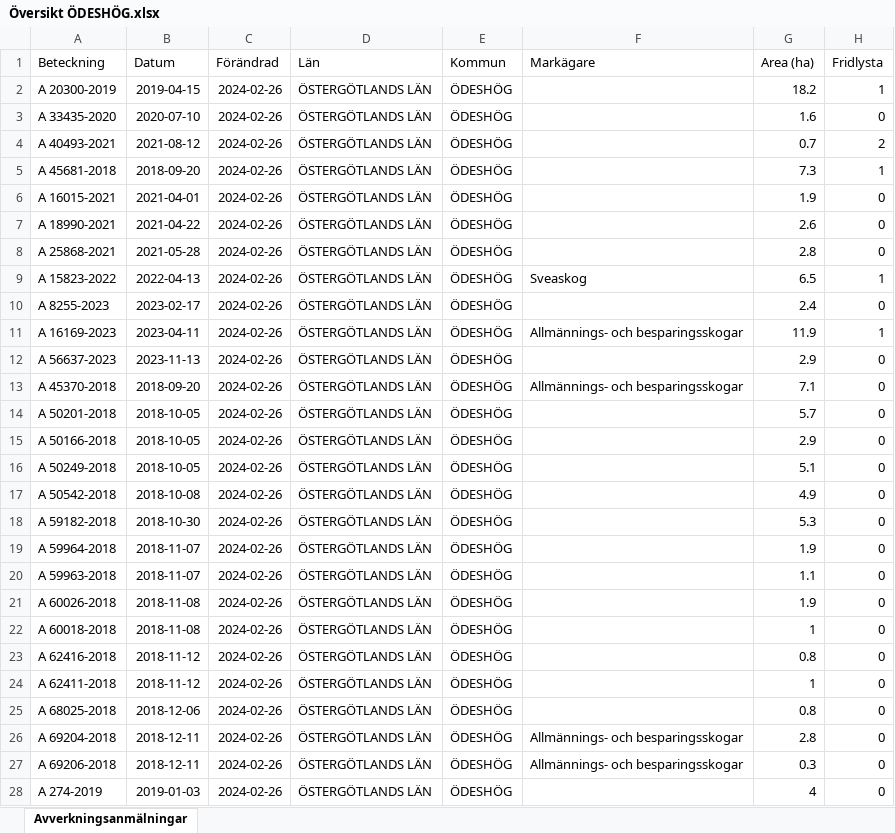
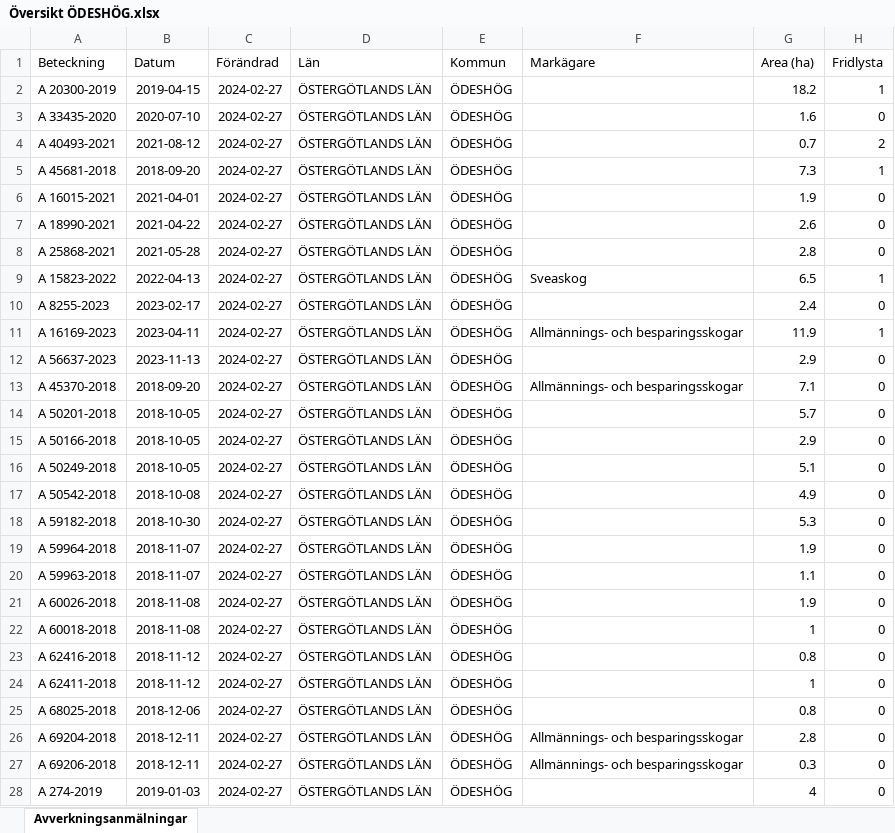
Before and after one commit to klasma/Logging_0509, an Excel workbook: Översikt ÖDESHÖG.xlsx, sheet Avverkningsanmälningar, drawn as a sheet; only a part is shown; values as stored, in another font and other column widths than the file's, no borders; the diff covers the shown part only; the diff names each change by its address in the sheet, - before the commit and + after, or states it on an @@ line.

```diff
--- a/Översikt ÖDESHÖG.xlsx (sheet Avverkningsanmälningar)
+++ b/Översikt ÖDESHÖG.xlsx (sheet Avverkningsanmälningar)
-C2:C28 (Förändrad): 2024-02-26
+C2:C28 (Förändrad): 2024-02-27
```
Also changed, not shown: 2 added rows, 2 removed rows and 347 edited cells elsewhere in this sheet, artfynd/A 15823-2022 artfynd.xlsx, artfynd/A 16015-2021 artfynd.xlsx, 54 other files.
